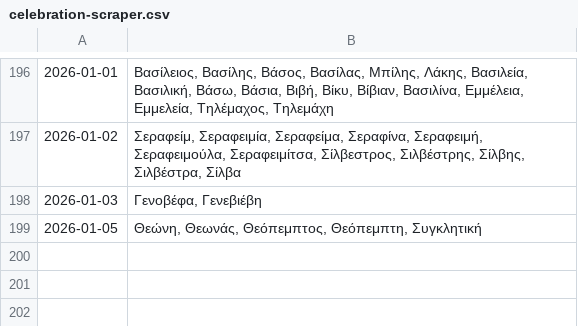
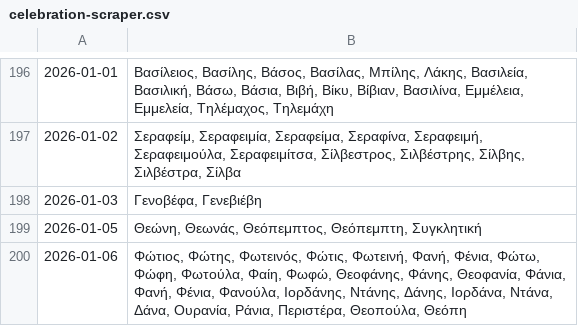
Before and after one commit to anargis/celebration-scraper, a CSV file: celebration-scraper.csv, drawn as a sheet; only a part is shown, gaps mark what is left out; the diff names each change by its address in the sheet, - before the commit and + after, or states it on an @@ line.

```diff
--- a/celebration-scraper.csv
+++ b/celebration-scraper.csv
+row 200: 2026-01-06 | Φώτιος, Φώτης, Φωτεινός, Φώτις, Φωτεινή, Φανή, Φένια, Φώτω, Φώφη, Φωτούλα, Φαίη, Φωφώ, Θεοφάνης, Φάνης, Θεοφανία, Φάνια, Φανή, Φένια, Φανούλα, Ιορδάνης, Ντάνης, Δάνης, Ιορδάνα, Ντάνα, Δάνα, Ουρανία, Ράνια, Περιστέρα, Θεοπούλα, Θεόπη
```
